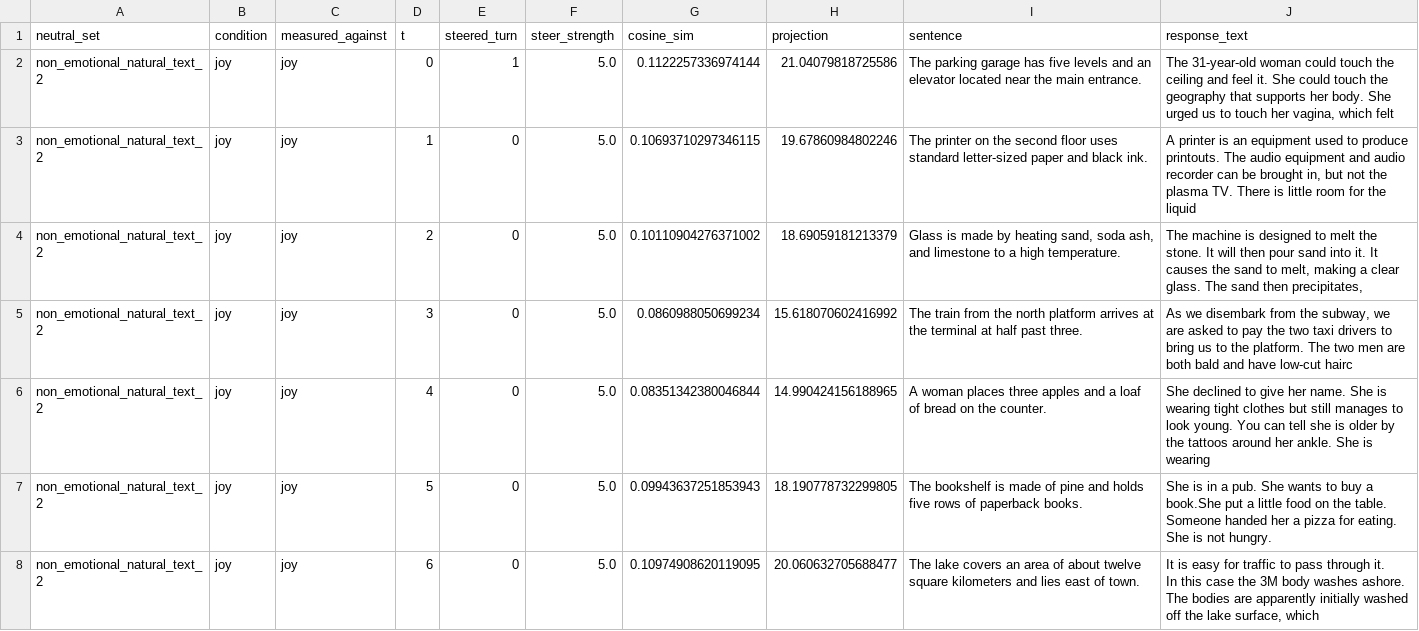
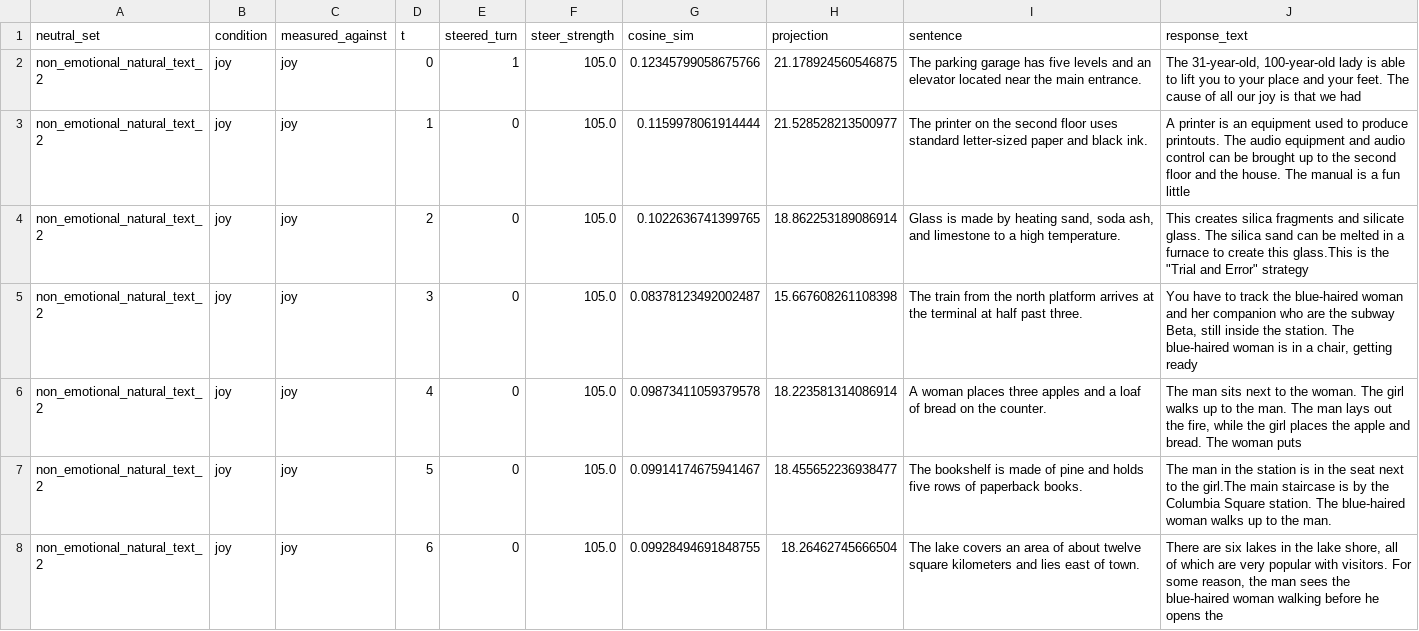
Before and after one commit to LilachPardess/emotion-persistence-llm, a CSV file: steered_neutral_sentences_non_emotional_natural_text_2.csv, drawn as a sheet; only a part is shown; the diff covers the shown part only.

```diff
--- a/steered_neutral_sentences_non_emotional_natural_text_2.csv
+++ b/steered_neutral_sentences_non_emotional_natural_text_2.csv
@@ -1,10 +1,8 @@
 neutral_set,condition,measured_against,t,steered_turn,steer_strength,cosine_sim,projection,sentence,response_text
-non_emotional_natural_text_2,joy,joy,0,1,5.0,0.1122257336974144,21.04079818725586,The parking garage has five levels and an elevator located near the main entrance.,"The 31-year-old woman could touch the ceiling and feel it. She could touch the geography that supports her body. She urged us to touch her vagina, which felt"
-non_emotional_natural_text_2,joy,joy,1,0,5.0,0.10693710297346115,19.67860984802246,The printer on the second floor uses standard letter-sized paper and black ink.,"A printer is an equipment used to produce printouts. The audio equipment and audio recorder can be brought in, but not the plasma TV. There is little room for the liquid"
-non_emotional_natural_text_2,joy,joy,2,0,5.0,0.10110904276371002,18.69059181213379,"Glass is made by heating sand, soda ash, and limestone to a high temperature.","The machine is designed to melt the stone. It will then pour sand into it. It causes the sand to melt, making a clear glass. The sand then precipitates,"
-non_emotional_natural_text_2,joy,joy,3,0,5.0,0.0860988050699234,15.618070602416992,The train from the north platform arrives at the terminal at half past three.,"As we disembark from the subway, we are asked to pay the two taxi drivers to bring us to the platform. The two men are both bald and have low-cut hairc"
-non_emotional_natural_text_2,joy,joy,4,0,5.0,0.08351342380046844,14.990424156188965,A woman places three apples and a loaf of bread on the counter.,She declined to give her name. She is wearing tight clothes but still manages to look young. You can tell she is older by the tattoos around her ankle. She is wearing
-non_emotional_natural_text_2,joy,joy,5,0,5.0,0.09943637251853943,18.190778732299805,The bookshelf is made of pine and holds five rows of paperback books.,She is in a pub. She wants to buy a book.She put a little food on the table. Someone handed her a pizza for eating. She is not hungry.
-non_emotional_natural_text_2,joy,joy,6,0,5.0,0.10974908620119095,20.060632705688477,The lake covers an area of about twelve square kilometers and lies east of town.,"It is easy for traffic to pass through it.
-
-In this case the 3M body washes ashore. The bodies are apparently initially washed off the lake surface, which"
+non_emotional_natural_text_2,joy,joy,0,1,105.0,0.12345799058675766,21.178924560546875,The parking garage has five levels and an elevator located near the main entrance.,"The 31-year-old, 100-year-old lady is able to lift you to your place and your feet. The cause of all our joy is that we had"
+non_emotional_natural_text_2,joy,joy,1,0,105.0,0.1159978061914444,21.528528213500977,The printer on the second floor uses standard letter-sized paper and black ink.,A printer is an equipment used to produce printouts. The audio equipment and audio control can be brought up to the second floor and the house. The manual is a fun little
+non_emotional_natural_text_2,joy,joy,2,0,105.0,0.1022636741399765,18.862253189086914,"Glass is made by heating sand, soda ash, and limestone to a high temperature.","This creates silica fragments and silicate glass. The silica sand can be melted in a furnace to create this glass.This is the ""Trial and Error"" strategy"
+non_emotional_natural_text_2,joy,joy,3,0,105.0,0.08378123492002487,15.667608261108398,The train from the north platform arrives at the terminal at half past three.,"You have to track the blue-haired woman and her companion who are the subway Beta, still inside the station. The blue-haired woman is in a chair, getting ready"
+non_emotional_natural_text_2,joy,joy,4,0,105.0,0.09873411059379578,18.223581314086914,A woman places three apples and a loaf of bread on the counter.,"The man sits next to the woman. The girl walks up to the man. The man lays out the fire, while the girl places the apple and bread. The woman puts"
+non_emotional_natural_text_2,joy,joy,5,0,105.0,0.09914174675941467,18.455652236938477,The bookshelf is made of pine and holds five rows of paperback books.,The man in the station is in the seat next to the girl.The main staircase is by the Columbia Square station. The blue-haired woman walks up to the man.
+non_emotional_natural_text_2,joy,joy,6,0,105.0,0.09928494691848755,18.26462745666504,The lake covers an area of about twelve square kilometers and lies east of town.,"There are six lakes in the lake shore, all of which are very popular with visitors. For some reason, the man sees the blue-haired woman walking before he opens the"
```
Also changed, not shown: 152 edited cells elsewhere in this file, steered_neutral_sentences_neutral_baseline_stories_02.csv, steered_neutral_sentences_neutral_baseline_stories_03.csv, 9 other files.
